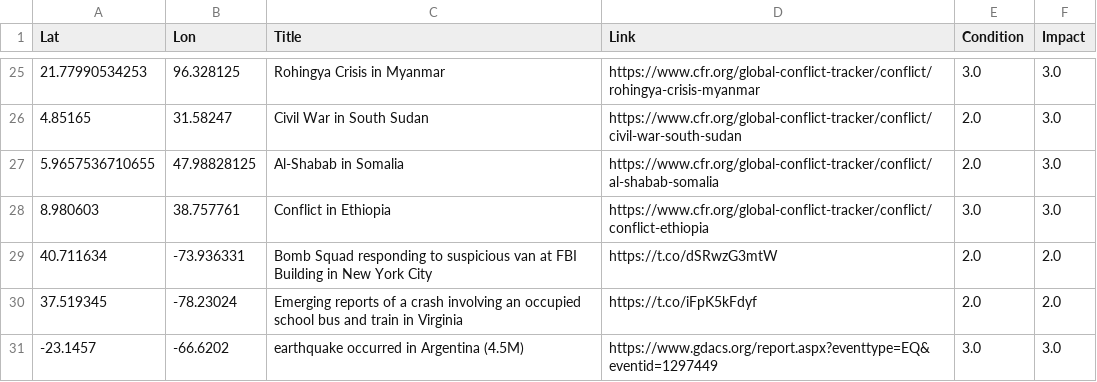
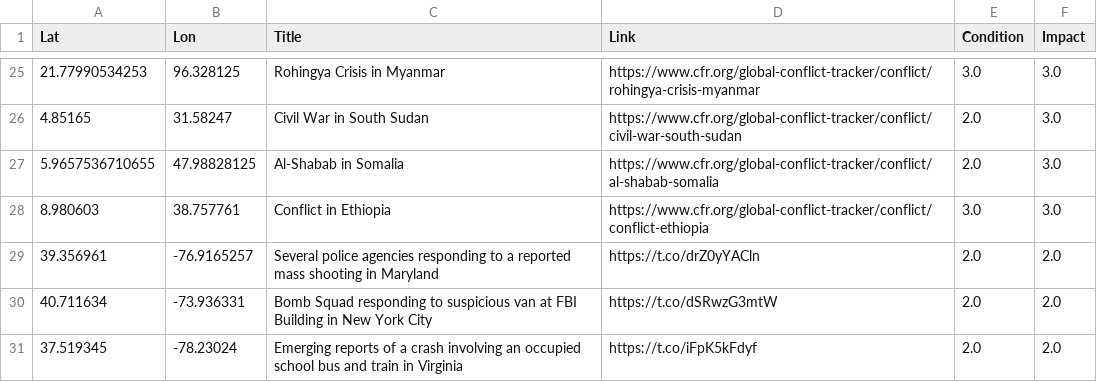
Before and after one commit to antonio-hickey/gDash, a CSV file: app/data/events/dataset.csv, drawn as a sheet; only a part is shown, gaps mark what is left out; the shorter side is filled out with more unchanged rows; the diff names each change by its address in the sheet, - before the commit and + after, or states it on an @@ line.

Commit message:
Automated Data Update

```diff
--- a/app/data/events/dataset.csv
+++ b/app/data/events/dataset.csv
+row 29: 39.356961 | -76.9165257 | Several police agencies responding to a reported mass shooting in Maryland | https://t.co/drZ0yYACln | 2.0 | 2.0
```
